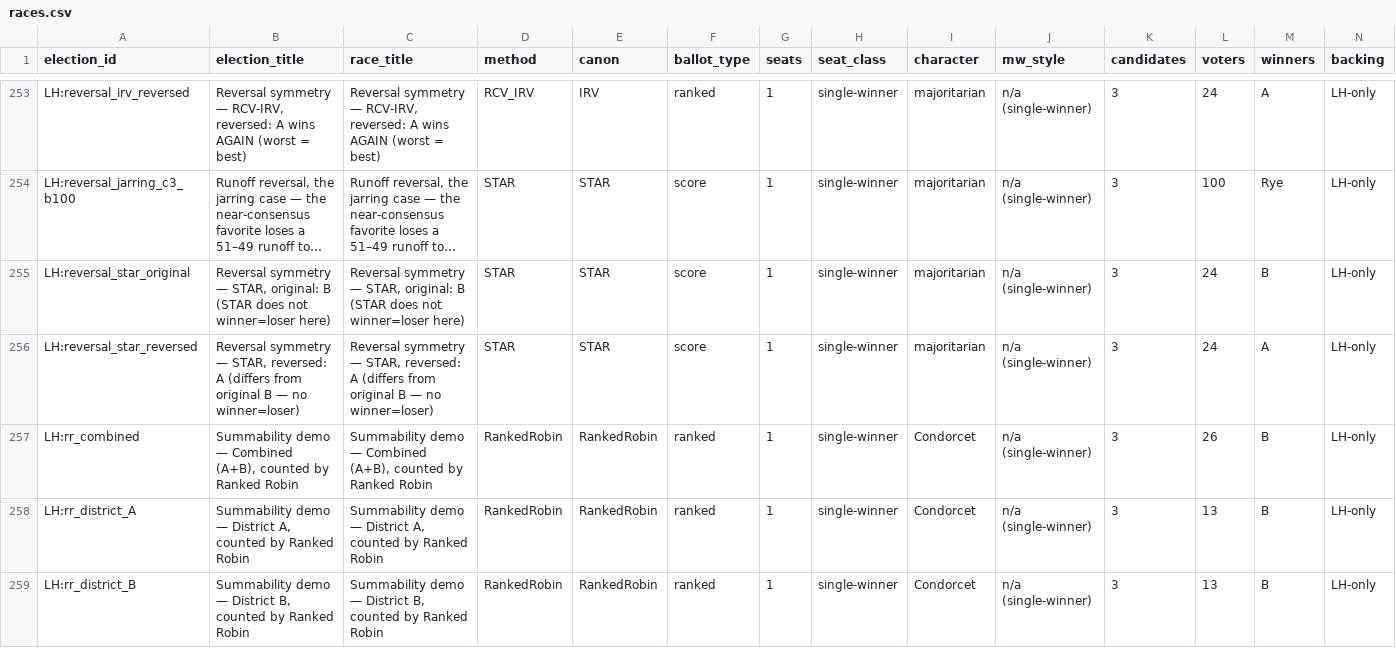
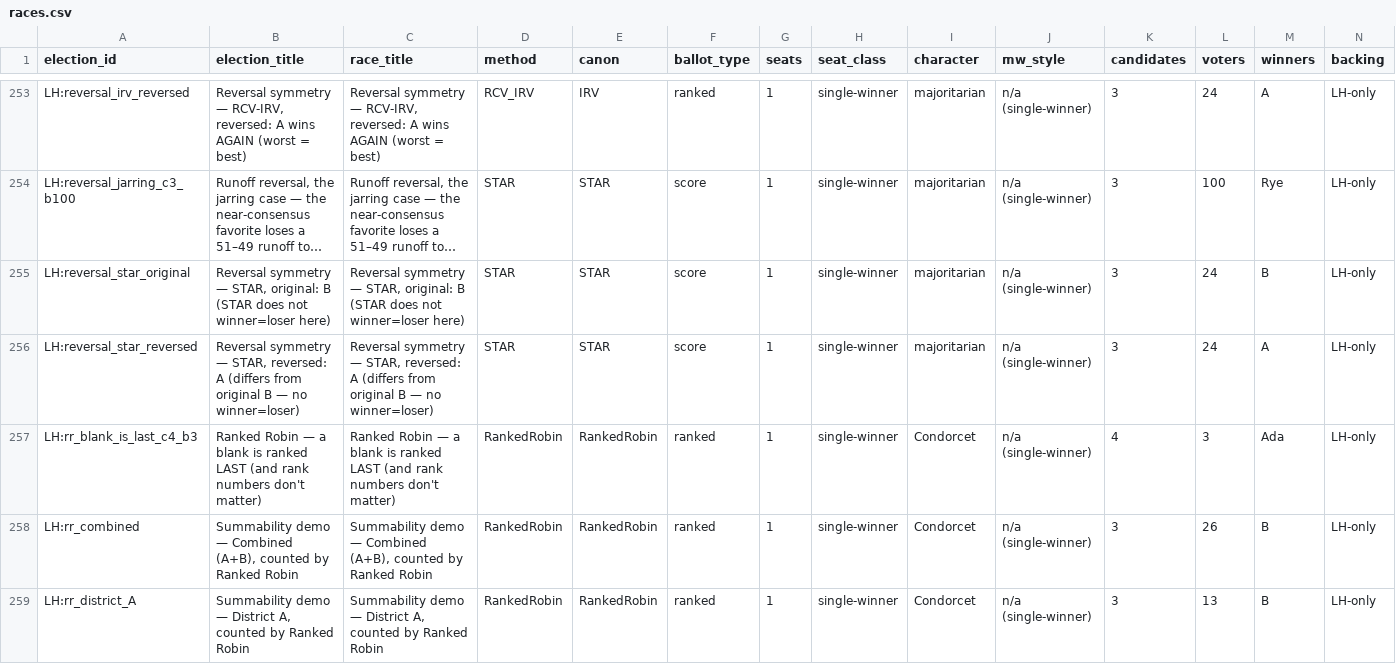
Before and after one commit to masiarek/star-voting-library, a CSV file: 00_start_here/YAML_test_case_index/races.csv, drawn as a sheet; only a part is shown, gaps mark what is left out; the shorter side is filled out with more unchanged rows; long unchanged cells end in …; rows hold the shown columns only; the diff names each change by its address in the sheet, - before the commit and + after, or states it on an @@ line.

```diff
--- a/00_start_here/YAML_test_case_index/races.csv
+++ b/00_start_here/YAML_test_case_index/races.csv
+row 257: LH:rr_blank_is_last_c4_b3 | Ranked Robin — a blank is ranked LAST (and rank numbers don't matter) | Ranked Robin — a blank is ranked LAST (and rank numbers don't matter) | RankedRobin | RankedRobin | ranked | 1 | single-winner | Condorcet | n/a (single-winner) | 4 | 3 | Ada | LH-only
```
Also changed, not shown: 00_start_here/YAML_test_case_index/elections.csv, 2 other files.
